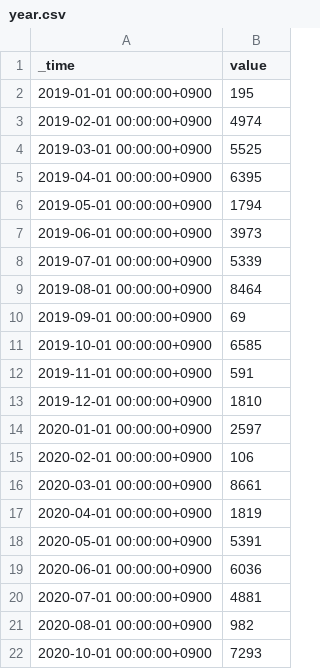
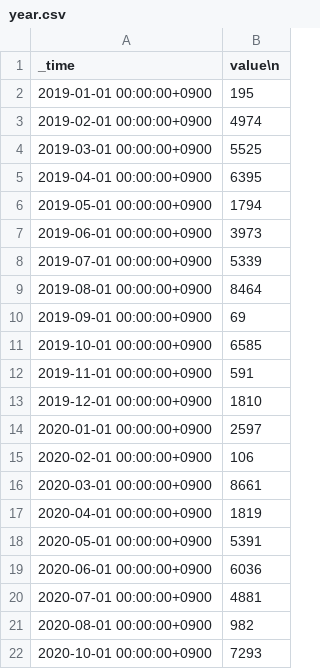
Before and after one commit to novathinker/SendSyslog, a CSV file: data/year.csv, drawn as a sheet.

Commit message:
Update year.csv

```diff
--- a/data/year.csv
+++ b/data/year.csv
@@ -1,2 +1,2 @@
-"_time","value"
+"_time","value"\n
 "2019-01-01 00:00:00+0900","195"
```
